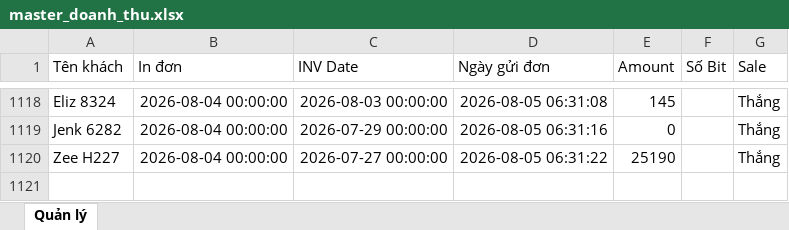
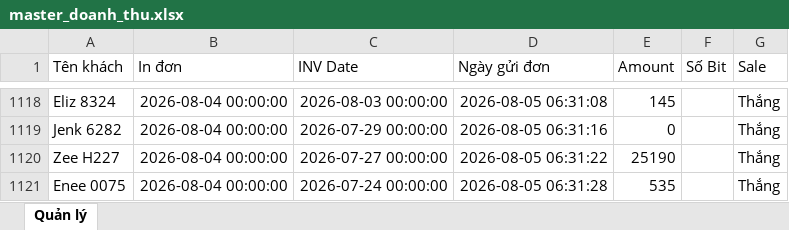
Before and after one commit to dobangnhi-gif/dobangnhi, an Excel workbook: data/master_doanh_thu.xlsx, sheet Quản lý, drawn as a sheet; only a part is shown, gaps mark what is left out; values as stored, in another font and other column widths than the file's, no borders; the diff names each change by its address in the sheet, - before the commit and + after, or states it on an @@ line.

Commit message:
Update master_doanh_thu.xlsx

```diff
--- a/data/master_doanh_thu.xlsx (sheet Quản lý)
+++ b/data/master_doanh_thu.xlsx (sheet Quản lý)
+row 1121: Enee 0075 | 2026-08-04 00:00:00 | 2026-07-24 00:00:00 | 2026-08-05 06:31:28 | 535 |  | Thắng
```
